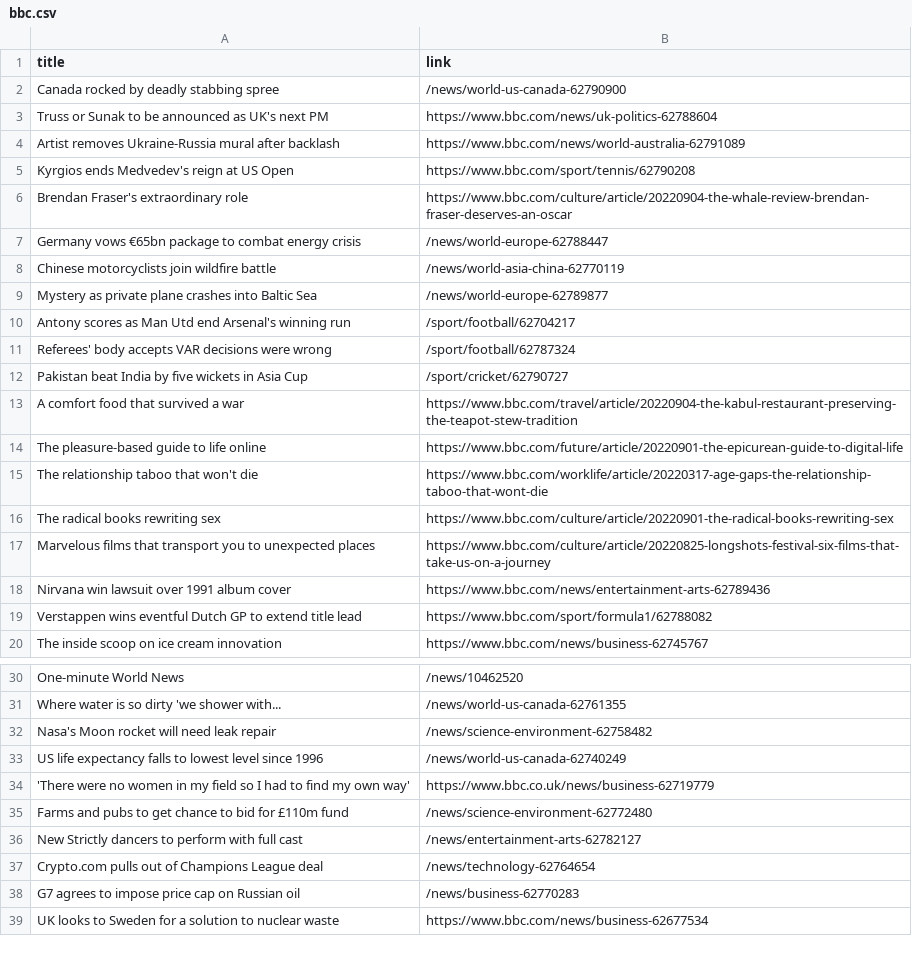
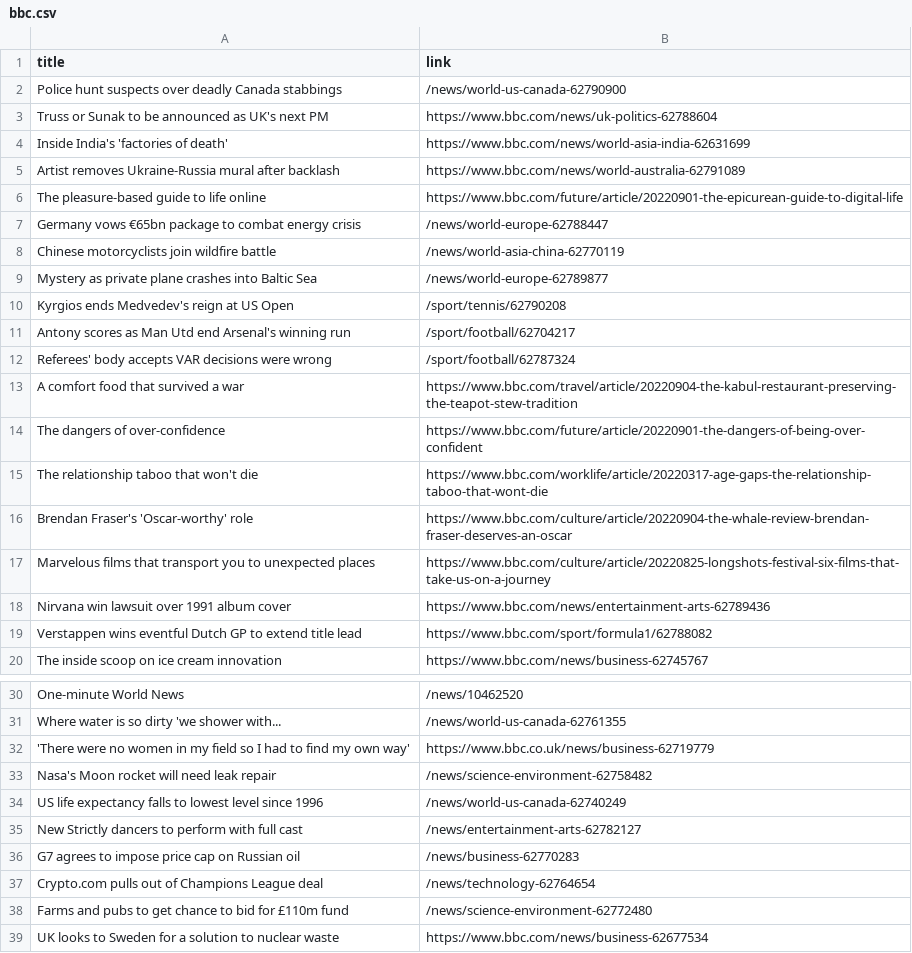
Before and after one commit to carolinaszv/automatic-scraper-bbc, a CSV file: bbc.csv, drawn as a sheet; only a part is shown, gaps mark what is left out.

```diff
--- a/bbc.csv
+++ b/bbc.csv
@@ -1,7 +1,7 @@
 title,link
-Canada rocked by deadly stabbing spree,/news/world-us-canada-62790900
+Police hunt suspects over deadly Canada stabbings,/news/world-us-canada-62790900
 Truss or Sunak to be announced as UK's next PM,https://www.bbc.com/news/uk-politics-62788604
+Inside India's 'factories of death',https://www.bbc.com/news/world-asia-india-62631699
 Artist removes Ukraine-Russia mural after backlash,https://www.bbc.com/news/world-australia-62791089
-Kyrgios ends Medvedev's reign at US Open,https://www.bbc.com/sport/tennis/62790208
-Brendan Fraser's extraordinary role,https://www.bbc.com/culture/article/20220904-the-whale-review-brendan-fraser-deserves-an-oscar
+The pleasure-based guide to life online,https://www.bbc.com/future/article/20220901-the-epicurean-guide-to-digital-life
 Germany vows €65bn package to combat energy crisis,/news/world-europe-62788447
@@ -9,9 +9,9 @@ Chinese motorcyclists join wildfire battle,/news/world-asia-china-62770119
 Mystery as private plane crashes into Baltic Sea,/news/world-europe-62789877
+Kyrgios ends Medvedev's reign at US Open,/sport/tennis/62790208
 Antony scores as Man Utd end Arsenal's winning run,/sport/football/62704217
 Referees' body accepts VAR decisions were wrong,/sport/football/62787324
-Pakistan beat India by five wickets in Asia Cup,/sport/cricket/62790727
 A comfort food that survived a war,https://www.bbc.com/travel/article/20220904-the-kabul-restaurant-preserving-the-teapot-stew-tradition
-The pleasure-based guide to life online,https://www.bbc.com/future/article/20220901-the-epicurean-guide-to-digital-life
+The dangers of over-confidence,https://www.bbc.com/future/article/20220901-the-dangers-of-being-over-confident
 The relationship taboo that won't die,https://www.bbc.com/worklife/article/20220317-age-gaps-the-relationship-taboo-that-wont-die
-The radical books rewriting sex,https://www.bbc.com/culture/article/20220901-the-radical-books-rewriting-sex
+Brendan Fraser's 'Oscar-worthy' role,https://www.bbc.com/culture/article/20220904-the-whale-review-brendan-fraser-deserves-an-oscar
 Marvelous films that transport you to unexpected places,https://www.bbc.com/culture/article/20220825-longshots-festival-six-films-that-take-us-on-a-journey
@@ -31,9 +31,9 @@ One-minute World News,/news/10462520
 Where water is so dirty 'we shower with...,/news/world-us-canada-62761355
+'There were no women in my field so I had to find my own way',https://www.bbc.co.uk/news/business-62719779
 Nasa's Moon rocket will need leak repair,/news/science-environment-62758482
 US life expectancy falls to lowest level since 1996,/news/world-us-canada-62740249
-'There were no women in my field so I had to find my own way',https://www.bbc.co.uk/news/business-62719779
+New Strictly dancers to perform with full cast,/news/entertainment-arts-62782127
+G7 agrees to impose price cap on Russian oil,/news/business-62770283
+Crypto.com pulls out of Champions League deal,/news/technology-62764654
 Farms and pubs to get chance to bid for £110m fund,/news/science-environment-62772480
-New Strictly dancers to perform with full cast,/news/entertainment-arts-62782127
-Crypto.com pulls out of Champions League deal,/news/technology-62764654
-G7 agrees to impose price cap on Russian oil,/news/business-62770283
 UK looks to Sweden for a solution to nuclear waste,https://www.bbc.com/news/business-62677534
```
